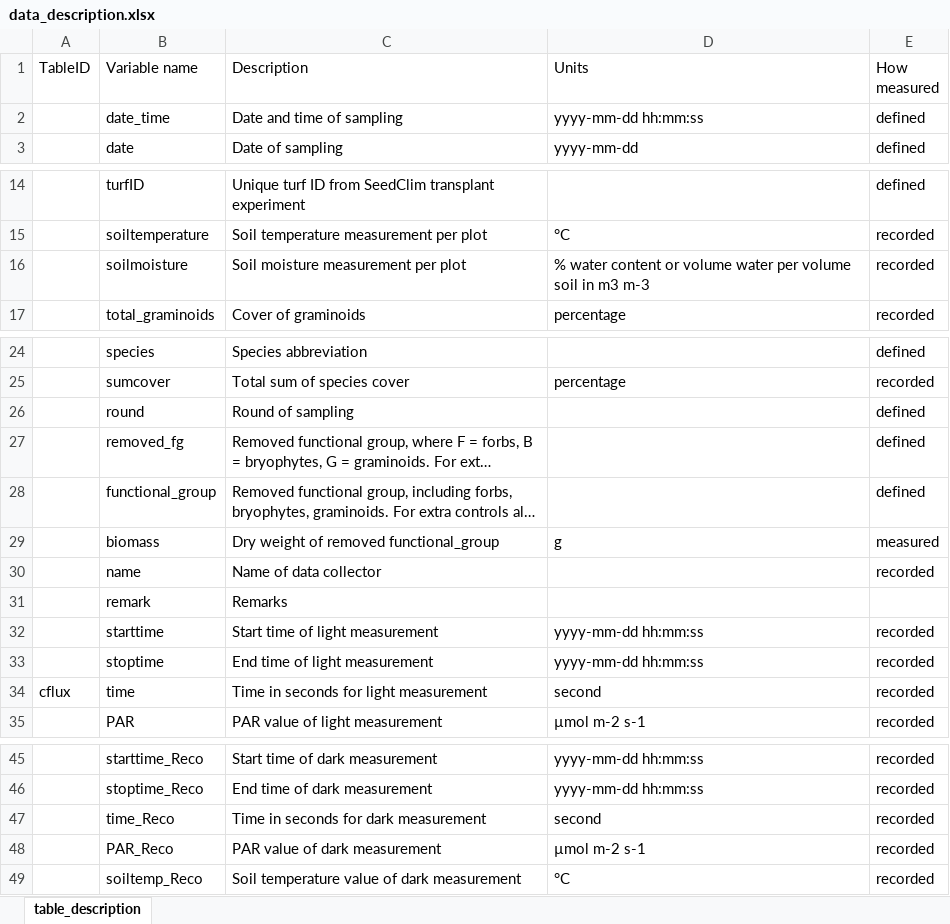
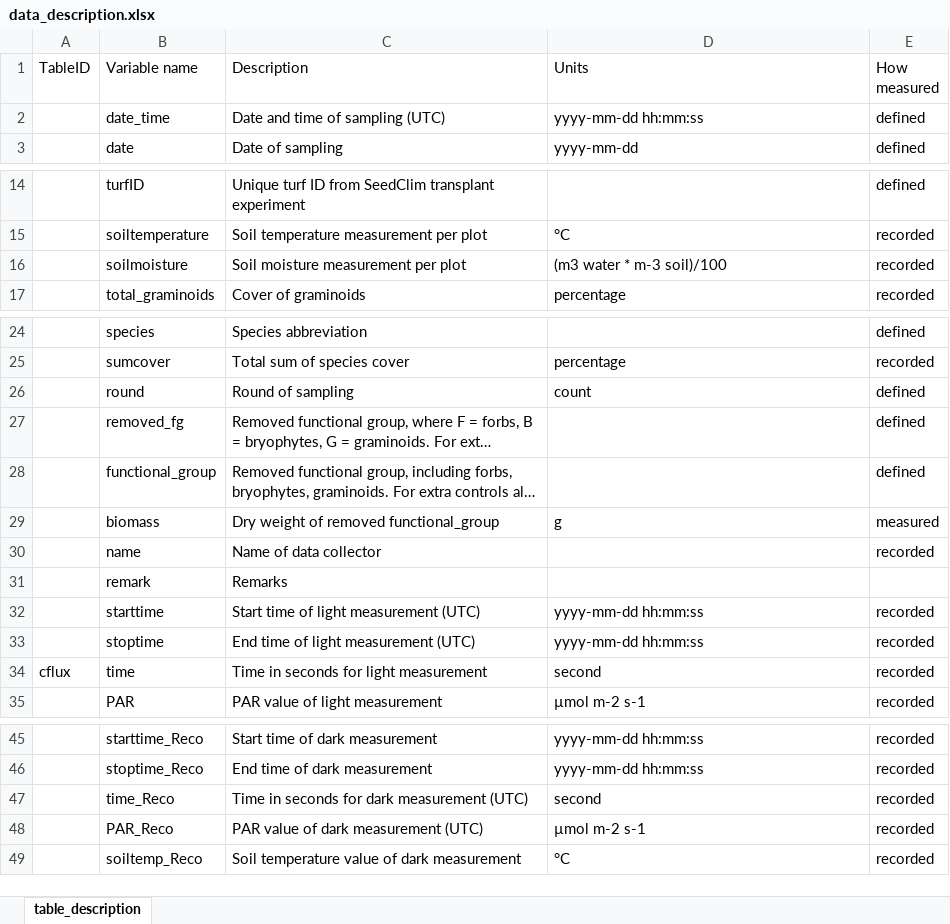
Before and after one commit to Between-the-Fjords/funcab_data, an Excel workbook: R/data_dic/data_description.xlsx, sheet table_description, drawn as a sheet; only a part is shown, gaps mark what is left out; long unchanged cells end in …; values as stored, in another font and other column widths than the file's, no borders; the diff covers the shown part only; the diff names each change by its address in the sheet, - before the commit and + after, or states it on an @@ line.

Commit message:
update data description file

```diff
--- a/R/data_dic/data_description.xlsx (sheet table_description)
+++ b/R/data_dic/data_description.xlsx (sheet table_description)
-C2 (Description): Date and time of sampling
+C2 (Description): Date and time of sampling (UTC)
-D16 (Units): % water content or volume water per volume soil in m3 m-3
+D16 (Units): (m3 water * m-3 soil)/100
-D26 (Units): (empty)
+D26 (Units): count
-C32 (Description): Start time of light measurement
+C32 (Description): Start time of light measurement (UTC)
-C33 (Description): End time of light measurement
+C33 (Description): End time of light measurement (UTC)
-C47 (Description): Time in seconds for dark measurement
+C47 (Description): Time in seconds for dark measurement (UTC)
-C48 (Description): PAR value of dark measurement
+C48 (Description): PAR value of dark measurement (UTC)
```
Also changed, not shown: 1 edited cell elsewhere in this sheet.
